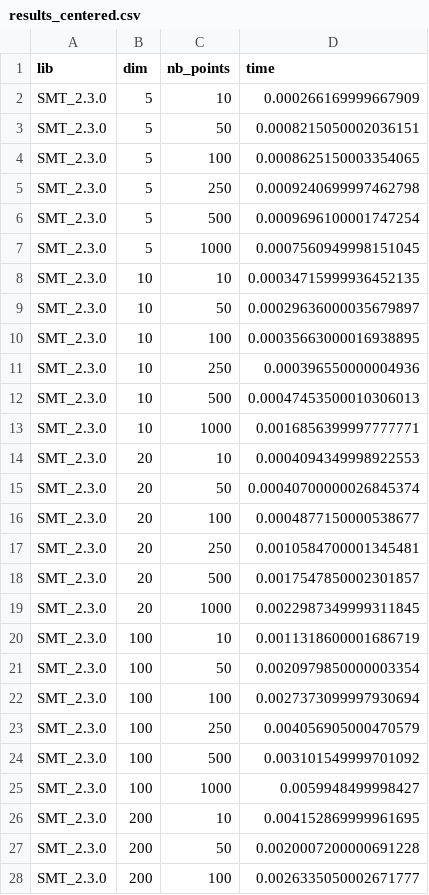
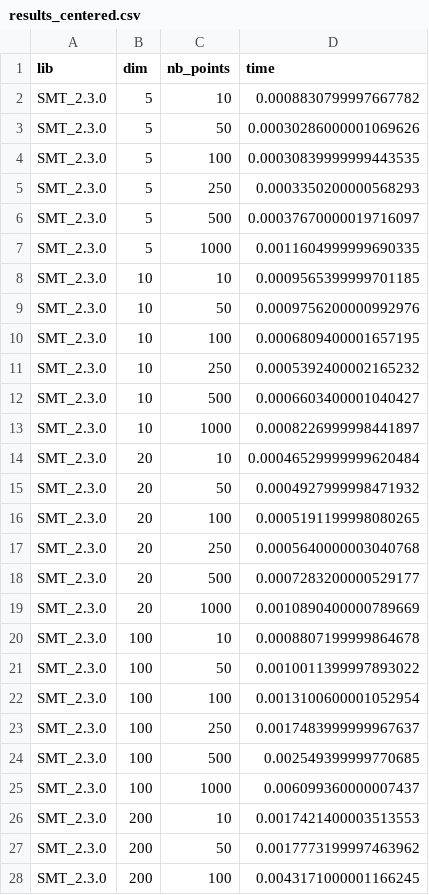
Before and after one commit to Antoine-Averland/benchmark_smt_egobox, a CSV file: results_centered.csv, drawn as a sheet; only a part is shown; the diff covers the shown part only.

```diff
--- a/results_centered.csv
+++ b/results_centered.csv
@@ -1,28 +1,28 @@
 lib,dim,nb_points,time
-SMT_2.3.0,5,10,0.000266169999667909
-SMT_2.3.0,5,50,0.0008215050002036151
-SMT_2.3.0,5,100,0.0008625150003354065
-SMT_2.3.0,5,250,0.0009240699997462798
-SMT_2.3.0,5,500,0.0009696100001747254
-SMT_2.3.0,5,1000,0.0007560949998151045
-SMT_2.3.0,10,10,0.00034715999936452135
-SMT_2.3.0,10,50,0.00029636000035679897
-SMT_2.3.0,10,100,0.00035663000016938895
-SMT_2.3.0,10,250,0.000396550000004936
-SMT_2.3.0,10,500,0.00047453500010306013
-SMT_2.3.0,10,1000,0.0016856399997777771
-SMT_2.3.0,20,10,0.0004094349998922553
-SMT_2.3.0,20,50,0.00040700000026845374
-SMT_2.3.0,20,100,0.0004877150000538677
-SMT_2.3.0,20,250,0.0010584700001345481
-SMT_2.3.0,20,500,0.0017547850002301857
-SMT_2.3.0,20,1000,0.0022987349999311845
-SMT_2.3.0,100,10,0.0011318600001686719
-SMT_2.3.0,100,50,0.0020979850000003354
-SMT_2.3.0,100,100,0.0027373099997930694
-SMT_2.3.0,100,250,0.004056905000470579
-SMT_2.3.0,100,500,0.003101549999701092
-SMT_2.3.0,100,1000,0.0059948499998427
-SMT_2.3.0,200,10,0.004152869999961695
-SMT_2.3.0,200,50,0.0020007200000691228
-SMT_2.3.0,200,100,0.0026335050002671777
+SMT_2.3.0,5,10,0.0008830799997667782
+SMT_2.3.0,5,50,0.00030286000001069626
+SMT_2.3.0,5,100,0.00030839999999443535
+SMT_2.3.0,5,250,0.0003350200000568293
+SMT_2.3.0,5,500,0.00037670000019716097
+SMT_2.3.0,5,1000,0.0011604999999690335
+SMT_2.3.0,10,10,0.0009565399999701185
+SMT_2.3.0,10,50,0.0009756200000992976
+SMT_2.3.0,10,100,0.0006809400001657195
+SMT_2.3.0,10,250,0.0005392400002165232
+SMT_2.3.0,10,500,0.0006603400001040427
+SMT_2.3.0,10,1000,0.0008226999998441897
+SMT_2.3.0,20,10,0.00046529999999620484
+SMT_2.3.0,20,50,0.0004927999998471932
+SMT_2.3.0,20,100,0.0005191199998080265
+SMT_2.3.0,20,250,0.0005640000003040768
+SMT_2.3.0,20,500,0.0007283200000529177
+SMT_2.3.0,20,1000,0.0010890400000789669
+SMT_2.3.0,100,10,0.0008807199999864678
+SMT_2.3.0,100,50,0.0010011399997893022
+SMT_2.3.0,100,100,0.0013100600001052954
+SMT_2.3.0,100,250,0.0017483999999967637
+SMT_2.3.0,100,500,0.002549399999770685
+SMT_2.3.0,100,1000,0.006099360000007437
+SMT_2.3.0,200,10,0.0017421400003513553
+SMT_2.3.0,200,50,0.0017773199997463962
+SMT_2.3.0,200,100,0.0043171000001166245
```
Also changed, not shown: 45 edited cells elsewhere in this file, results_centered_maximin.csv, results_classic.csv, 40 other files.
